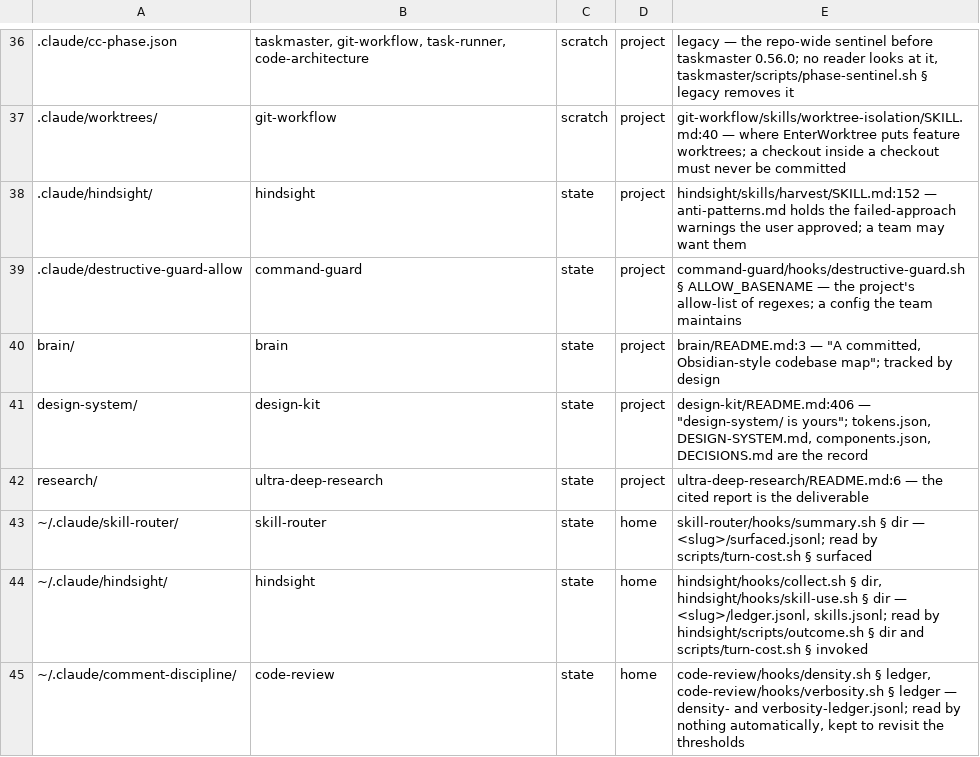
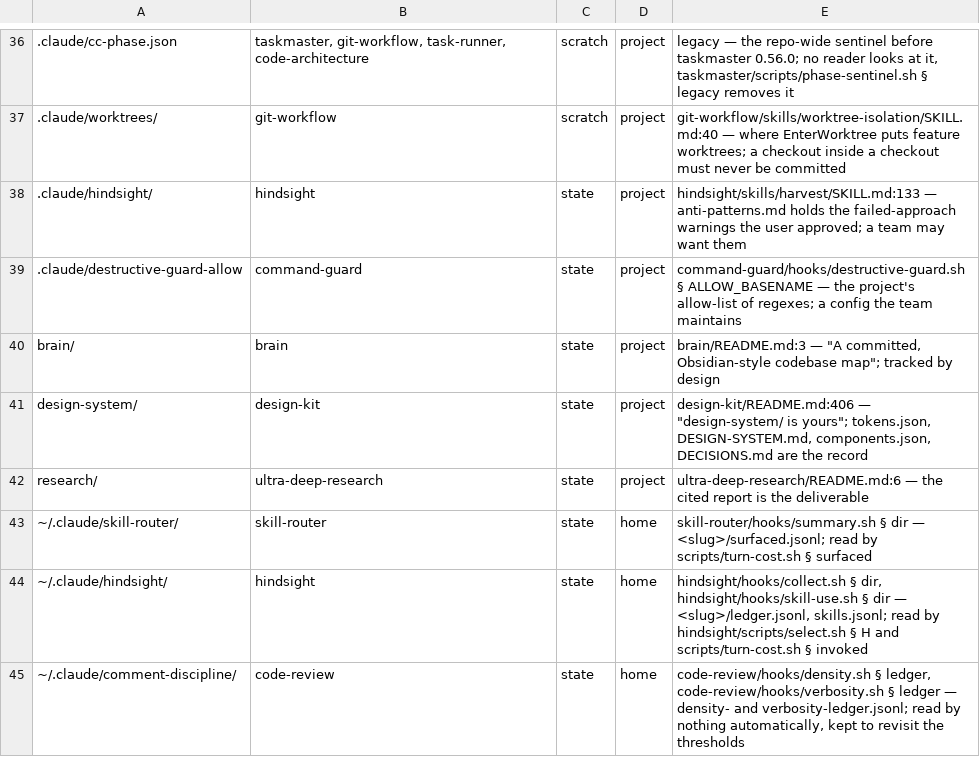
Before and after one commit to galaykos/cc-marketplace, a TSV file: plugins/git-workflow/skills/branch-completion/references/marketplace-scratch.tsv, drawn as a sheet; only a part is shown, gaps mark what is left out; the diff names each change by its address in the sheet, - before the commit and + after, or states it on an @@ line.

Commit message:
stack-scan 0.18.10, git-workflow 0.15.3: references follow hindsight 0.13.0
official-complements.md and marketplace-scratch.tsv named the removed command and script.

```diff
--- a/plugins/git-workflow/skills/branch-completion/references/marketplace-scratch.tsv
+++ b/plugins/git-workflow/skills/branch-completion/references/marketplace-scratch.tsv
-E38: hindsight/skills/harvest/SKILL.md:152 — anti-patterns.md…
+E38: hindsight/skills/harvest/SKILL.md:133 — anti-patterns.md…
-E44: …read by hindsight/scripts/outcome.sh § dir and scripts/turn-cost.sh…
+E44: …read by hindsight/scripts/select.sh § H and scripts/turn-cost.sh…
```
Also changed, not shown: 5 other files.
